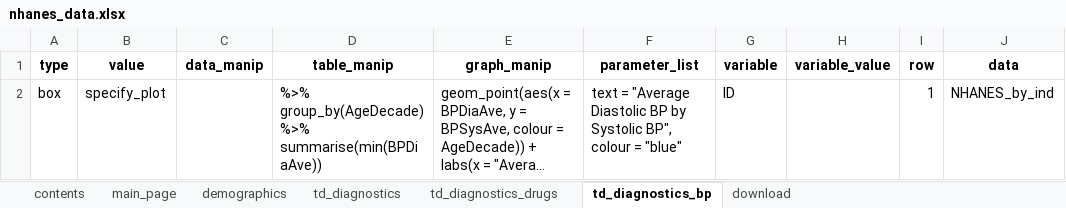
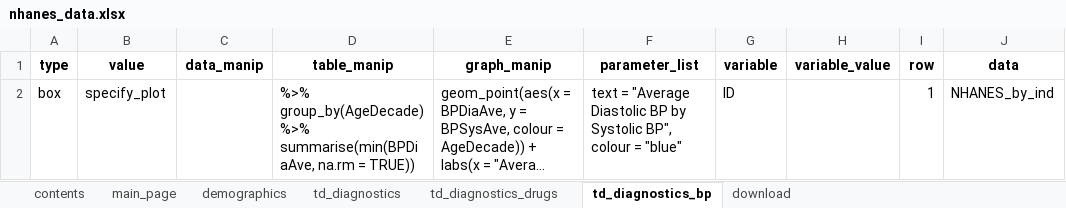
Before and after one commit to IDEMSInternational/ExcelToShiny, an Excel workbook: vignettes/data/nhanes_data.xlsx, sheet td_diagnostics_bp, drawn as a sheet; only a part is shown; long unchanged cells end in …; values as stored, in another font and other column widths than the file's, no borders; the diff names each change by its address in the sheet, - before the commit and + after, or states it on an @@ line.

```diff
--- a/vignettes/data/nhanes_data.xlsx (sheet td_diagnostics_bp)
+++ b/vignettes/data/nhanes_data.xlsx (sheet td_diagnostics_bp)
-D2 (table_manip): …group_by(AgeDecade) %>% summarise(min(BPDiaAve))
+D2 (table_manip): …group_by(AgeDecade) %>% summarise(min(BPDiaAve, na.rm = TRUE))
```
Also changed, not shown: 3 other files.
